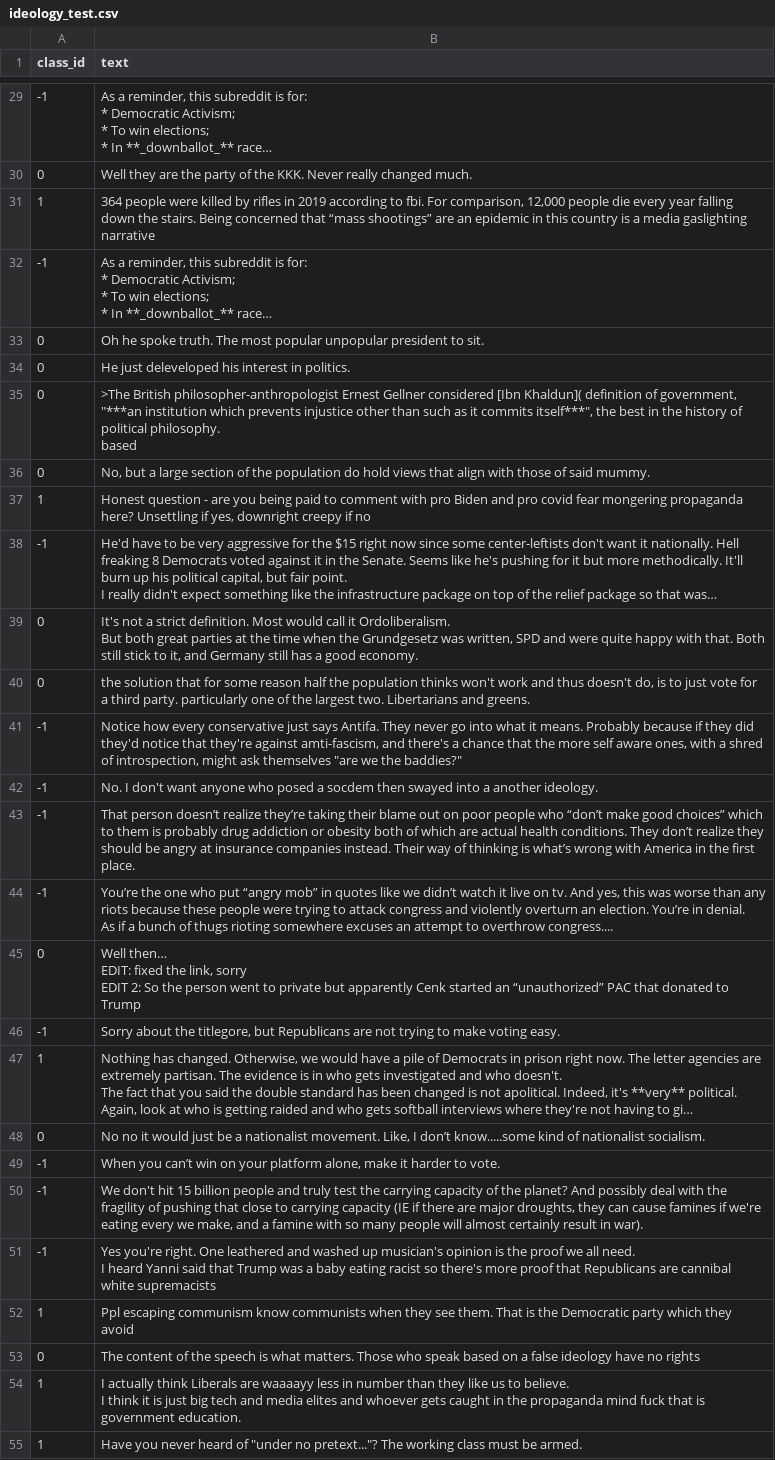
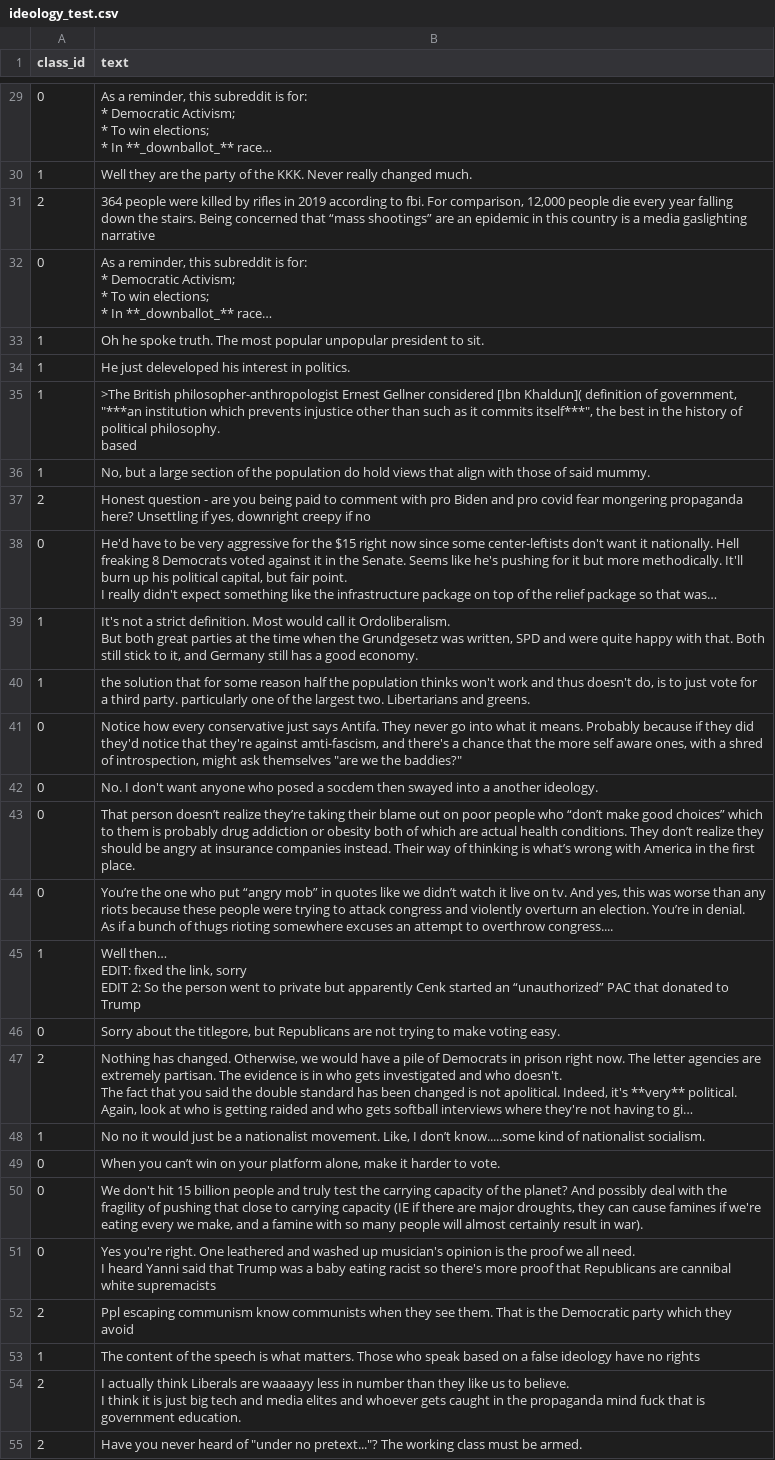
Before and after one commit to anshuman23/UCD_Noyce, a CSV file: Noyce/data/ideology/ideology_test.csv, drawn as a sheet; only a part is shown, gaps mark what is left out; long unchanged cells end in …; the diff covers the shown part only; the diff names each change by its address in the sheet, - before the commit and + after, or states it on an @@ line.

```diff
--- a/Noyce/data/ideology/ideology_test.csv
+++ b/Noyce/data/ideology/ideology_test.csv
-A29 (class_id): -1
+A29 (class_id): 0
-A30 (class_id): 0
+A30 (class_id): 1
-A31 (class_id): 1
+A31 (class_id): 2
-A32 (class_id): -1
+A32 (class_id): 0
-A33:A36 (class_id): 0
+A33:A36 (class_id): 1
-A37 (class_id): 1
+A37 (class_id): 2
-A38 (class_id): -1
+A38 (class_id): 0
-A39:A40 (class_id): 0
+A39:A40 (class_id): 1
-A41:A44 (class_id): -1
+A41:A44 (class_id): 0
-A45 (class_id): 0
+A45 (class_id): 1
-A46 (class_id): -1
+A46 (class_id): 0
-A47 (class_id): 1
+A47 (class_id): 2
-A48 (class_id): 0
+A48 (class_id): 1
-A49:A51 (class_id): -1
+A49:A51 (class_id): 0
-A52 (class_id): 1
+A52 (class_id): 2
-A53 (class_id): 0
+A53 (class_id): 1
-A54:A55 (class_id): 1
+A54:A55 (class_id): 2
```
Also changed, not shown: 99 edited cells elsewhere in this file, Noyce/data/ideology/ideology_train.csv.
